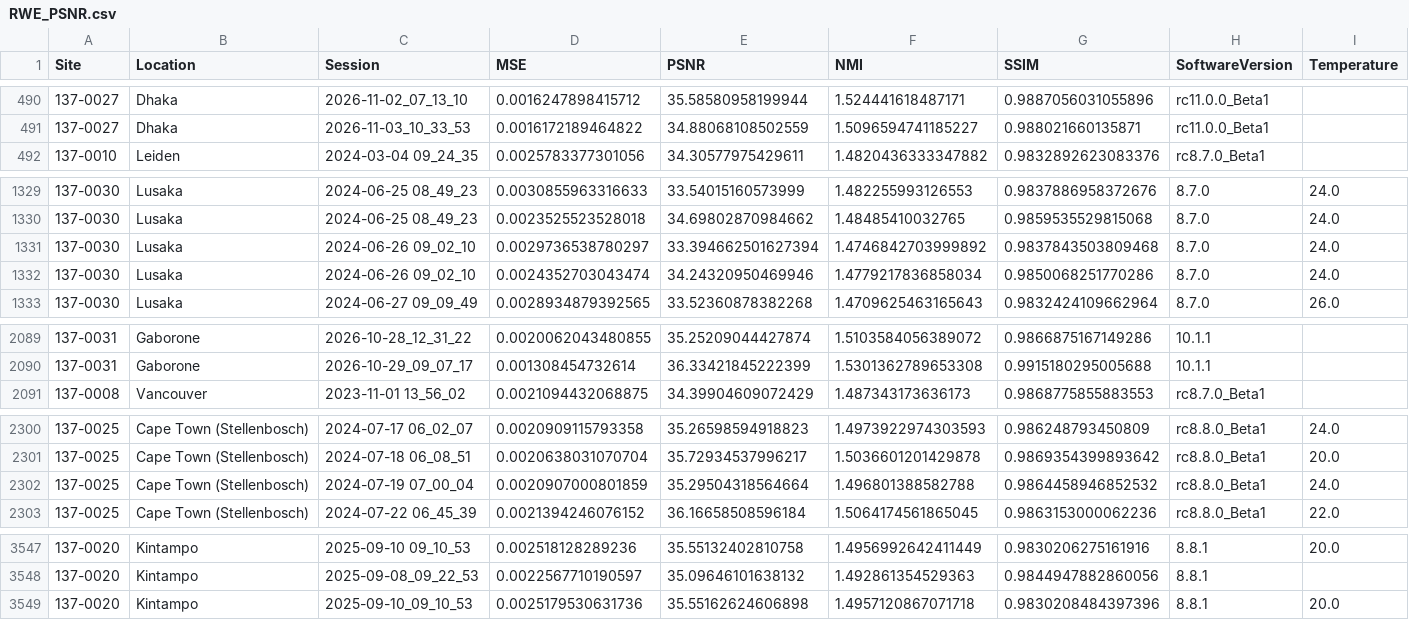
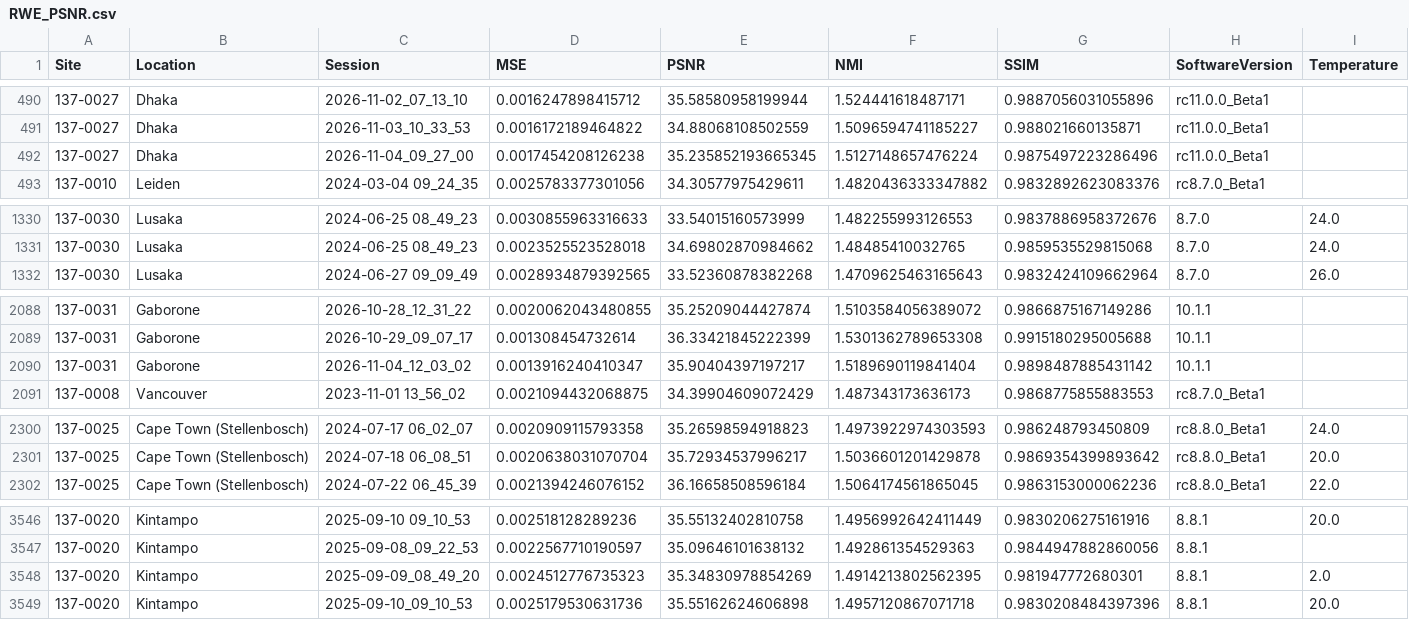
Before and after one commit to UNITY-Physics/UNITY-Dashboard, a CSV file: src/data/RWE_PSNR.csv, drawn as a sheet; only a part is shown, gaps mark what is left out.

```diff
--- a/src/data/RWE_PSNR.csv
+++ b/src/data/RWE_PSNR.csv
@@ -491,2 +491,3 @@ Site,Location,Session,MSE,PSNR,NMI,SSIM,SoftwareVersion,Temperature
 137-0027,Dhaka,2026-11-03_10_33_53,0.0016172189464822,34.88068108502559,1.5096594741185227,0.988021660135871,rc11.0.0_Beta1,
+137-0027,Dhaka,2026-11-04_09_27_00,0.0017454208126238,35.235852193665345,1.5127148657476224,0.9875497223286496,rc11.0.0_Beta1,
 137-0010,Leiden,2024-03-04 09_24_35,0.0025783377301056,34.30577975429611,1.4820436333347882,0.9832892623083376,rc8.7.0_Beta1,
@@ -1330,4 +1331,2 @@ Site,Location,Session,MSE,PSNR,NMI,SSIM,SoftwareVersion,Temperature
 137-0030,Lusaka,2024-06-25 08_49_23,0.0023525523528018,34.69802870984662,1.48485410032765,0.9859535529815068,8.7.0,24.0
-137-0030,Lusaka,2024-06-26 09_02_10,0.0029736538780297,33.394662501627394,1.4746842703999892,0.9837843503809468,8.7.0,24.0
-137-0030,Lusaka,2024-06-26 09_02_10,0.0024352703043474,34.24320950469946,1.4779217836858034,0.9850068251770286,8.7.0,24.0
 137-0030,Lusaka,2024-06-27 09_09_49,0.0028934879392565,33.52360878382268,1.4709625463165643,0.9832424109662964,8.7.0,26.0
@@ -2090,2 +2089,3 @@ Site,Location,Session,MSE,PSNR,NMI,SSIM,SoftwareVersion,Temperature
 137-0031,Gaborone,2026-10-29_09_07_17,0.001308454732614,36.33421845222399,1.5301362789653308,0.9915180295005688,10.1.1,
+137-0031,Gaborone,2026-11-04_12_03_02,0.0013916240410347,35.90404397197217,1.5189690119841404,0.9898487885431142,10.1.1,
 137-0008,Vancouver,2023-11-01 13_56_02,0.0021094432068875,34.39904609072429,1.487343173636173,0.9868775855883553,rc8.7.0_Beta1,
@@ -2301,3 +2301,2 @@ Site,Location,Session,MSE,PSNR,NMI,SSIM,SoftwareVersion,Temperature
 137-0025,Cape Town (Stellenbosch),2024-07-18 06_08_51,0.0020638031070704,35.72934537996217,1.5036601201429878,0.9869354399893642,rc8.8.0_Beta1,20.0
-137-0025,Cape Town (Stellenbosch),2024-07-19 07_00_04,0.0020907000801859,35.29504318564664,1.496801388582788,0.9864458946852532,rc8.8.0_Beta1,24.0
 137-0025,Cape Town (Stellenbosch),2024-07-22 06_45_39,0.0021394246076152,36.16658508596184,1.5064174561865045,0.9863153000062236,rc8.8.0_Beta1,22.0
@@ -3548,2 +3547,3 @@ Site,Location,Session,MSE,PSNR,NMI,SSIM,SoftwareVersion,Temperature
 137-0020,Kintampo,2025-09-08_09_22_53,0.0022567710190597,35.09646101638132,1.492861354529363,0.9844947882860056,8.8.1,
+137-0020,Kintampo,2025-09-09_08_49_20,0.0024512776735323,35.34830978854269,1.4914213802562395,0.981947772680301,8.8.1,2.0
 137-0020,Kintampo,2025-09-10_09_10_53,0.0025179530631736,35.55162624606898,1.4957120867071718,0.9830208484397396,8.8.1,20.0
```
